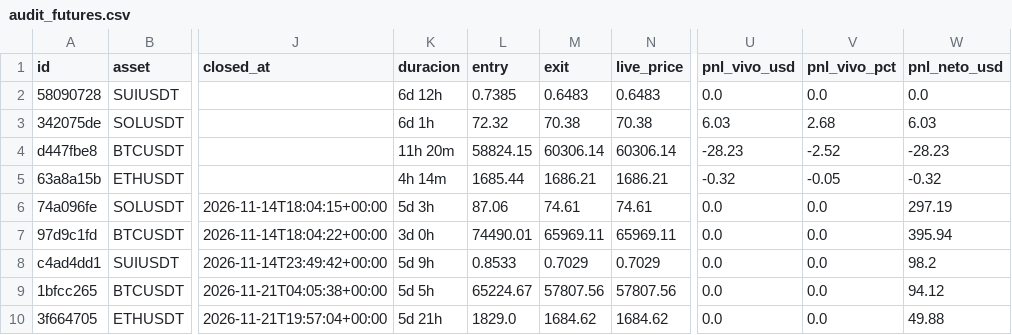
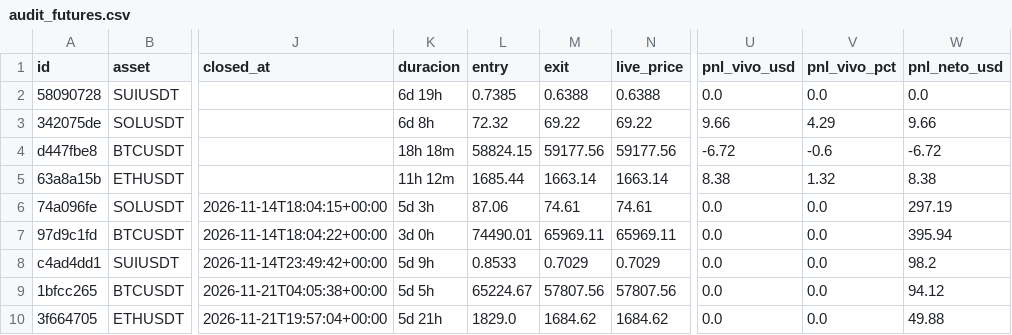
Before and after one commit to juanpabloruizru-boop/quant-arena, a CSV file: ledger/audit_futures.csv, drawn as a sheet; only a part is shown, gaps mark what is left out; the diff names each change by its address in the sheet, - before the commit and + after, or states it on an @@ line.

```diff
--- a/ledger/audit_futures.csv
+++ b/ledger/audit_futures.csv
-K2 (duracion): 6d 12h
+K2 (duracion): 6d 19h
-M2 (exit): 0.6483
+M2 (exit): 0.6388
-N2 (live_price): 0.6483
+N2 (live_price): 0.6388
-K3 (duracion): 6d 1h
+K3 (duracion): 6d 8h
-M3 (exit): 70.38
+M3 (exit): 69.22
-N3 (live_price): 70.38
+N3 (live_price): 69.22
-U3 (pnl_vivo_usd): 6.03
+U3 (pnl_vivo_usd): 9.66
-V3 (pnl_vivo_pct): 2.68
+V3 (pnl_vivo_pct): 4.29
-W3 (pnl_neto_usd): 6.03
+W3 (pnl_neto_usd): 9.66
-K4 (duracion): 11h 20m
+K4 (duracion): 18h 18m
-M4 (exit): 60306.14
+M4 (exit): 59177.56
-N4 (live_price): 60306.14
+N4 (live_price): 59177.56
-U4 (pnl_vivo_usd): -28.23
+U4 (pnl_vivo_usd): -6.72
-V4 (pnl_vivo_pct): -2.52
+V4 (pnl_vivo_pct): -0.6
-W4 (pnl_neto_usd): -28.23
+W4 (pnl_neto_usd): -6.72
-K5 (duracion): 4h 14m
+K5 (duracion): 11h 12m
-M5 (exit): 1686.21
+M5 (exit): 1663.14
-N5 (live_price): 1686.21
+N5 (live_price): 1663.14
-U5 (pnl_vivo_usd): -0.32
+U5 (pnl_vivo_usd): 8.38
-V5 (pnl_vivo_pct): -0.05
+V5 (pnl_vivo_pct): 1.32
-W5 (pnl_neto_usd): -0.32
+W5 (pnl_neto_usd): 8.38
```
Also changed, not shown: ledger/audit_spot.csv, ledger/trades_statistical_log.csv, 4 other files.
